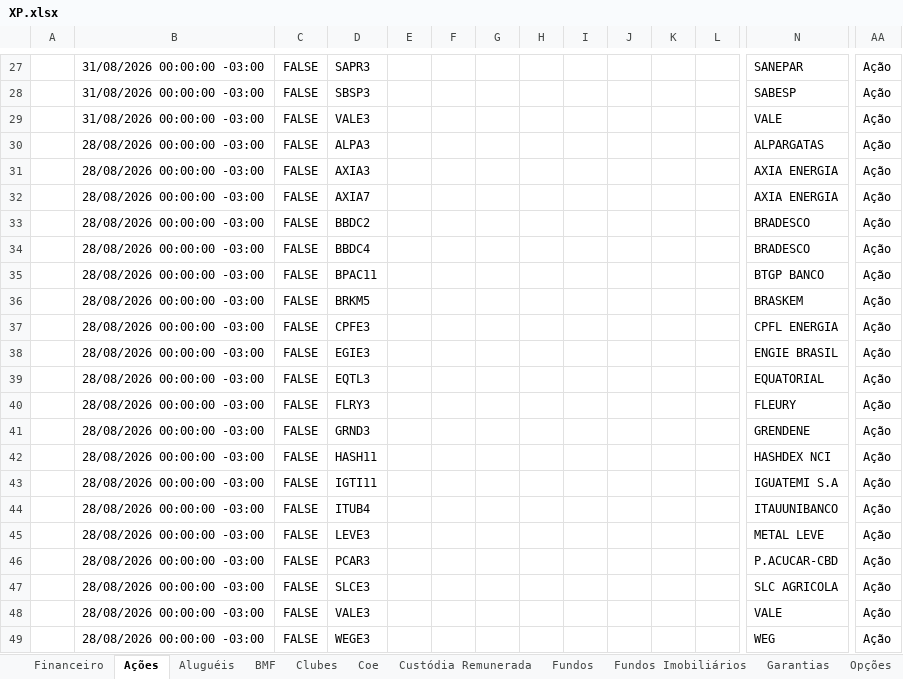
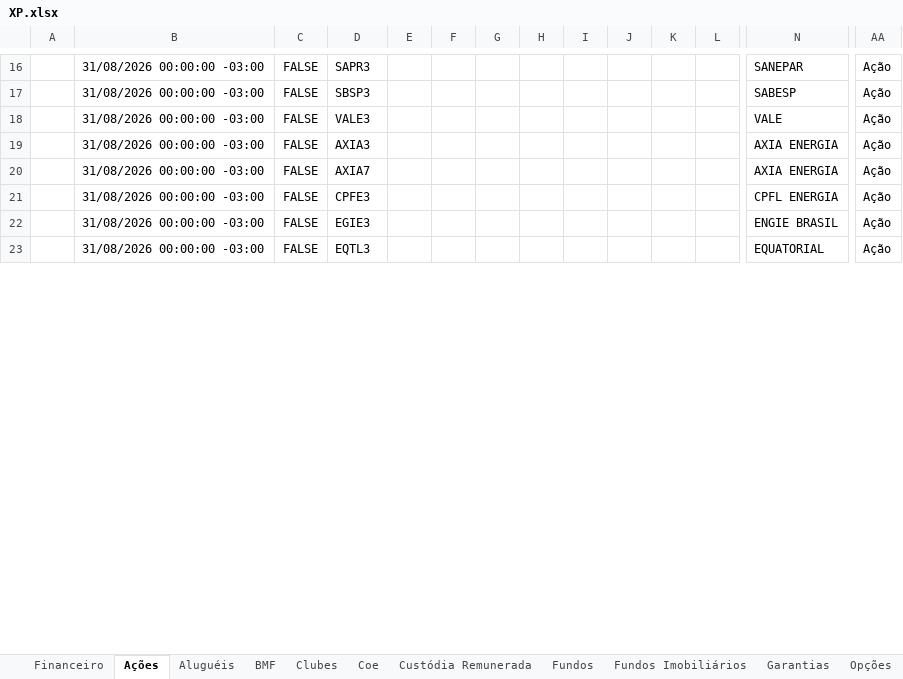
Before and after one commit to AloacaoMWealth/alocationmwealth, an Excel workbook: posicoes/XP.xlsx, sheet Ações, drawn as a sheet; only a part is shown, gaps mark what is left out; values as stored, in another font and other column widths than the file's, no borders; removed rows and columns are numbered as before the commit, all else as after; rows hold the shown columns only; the diff covers the shown part only; the diff names each change by its address in the sheet, - before the commit and + after, or states it on an @@ line.

```diff
--- a/posicoes/XP.xlsx (sheet Ações)
+++ b/posicoes/XP.xlsx (sheet Ações)
-row 30:  | 28/08/2026 00:00:00 -03:00 | FALSE | ALPA3 |  |  |  |  |  |  |  |  | ALPARGATAS | Ação
-B19:B20: 28/08/2026 00:00:00 -03:00
+B19:B20: 31/08/2026 00:00:00 -03:00
-row 33:  | 28/08/2026 00:00:00 -03:00 | FALSE | BBDC2 |  |  |  |  |  |  |  |  | BRADESCO | Ação
-row 34:  | 28/08/2026 00:00:00 -03:00 | FALSE | BBDC4 |  |  |  |  |  |  |  |  | BRADESCO | Ação
-row 35:  | 28/08/2026 00:00:00 -03:00 | FALSE | BPAC11 |  |  |  |  |  |  |  |  | BTGP BANCO | Ação
-row 36:  | 28/08/2026 00:00:00 -03:00 | FALSE | BRKM5 |  |  |  |  |  |  |  |  | BRASKEM | Ação
-B21:B23: 28/08/2026 00:00:00 -03:00
+B21:B23: 31/08/2026 00:00:00 -03:00
-row 40:  | 28/08/2026 00:00:00 -03:00 | FALSE | FLRY3 |  |  |  |  |  |  |  |  | FLEURY | Ação
-row 41:  | 28/08/2026 00:00:00 -03:00 | FALSE | GRND3 |  |  |  |  |  |  |  |  | GRENDENE | Ação
-row 42:  | 28/08/2026 00:00:00 -03:00 | FALSE | HASH11 |  |  |  |  |  |  |  |  | HASHDEX NCI | Ação
-row 43:  | 28/08/2026 00:00:00 -03:00 | FALSE | IGTI11 |  |  |  |  |  |  |  |  | IGUATEMI S.A | Ação
-row 44:  | 28/08/2026 00:00:00 -03:00 | FALSE | ITUB4 |  |  |  |  |  |  |  |  | ITAUUNIBANCO | Ação
-row 45:  | 28/08/2026 00:00:00 -03:00 | FALSE | LEVE3 |  |  |  |  |  |  |  |  | METAL LEVE | Ação
-row 46:  | 28/08/2026 00:00:00 -03:00 | FALSE | PCAR3 |  |  |  |  |  |  |  |  | P.ACUCAR-CBD | Ação
-row 47:  | 28/08/2026 00:00:00 -03:00 | FALSE | SLCE3 |  |  |  |  |  |  |  |  | SLC AGRICOLA | Ação
-row 48:  | 28/08/2026 00:00:00 -03:00 | FALSE | VALE3 |  |  |  |  |  |  |  |  | VALE | Ação
-row 49:  | 28/08/2026 00:00:00 -03:00 | FALSE | WEGE3 |  |  |  |  |  |  |  |  | WEG | Ação
```
Also changed, not shown: 79 added rows, 64 removed rows and 59 edited cells elsewhere in this sheet, sheet Fundos, sheet Fundos Imobiliários, sheet Proventos, sheet Financeiro, sheet Coe, sheet Tesouro Direto, 3 more sheets.
